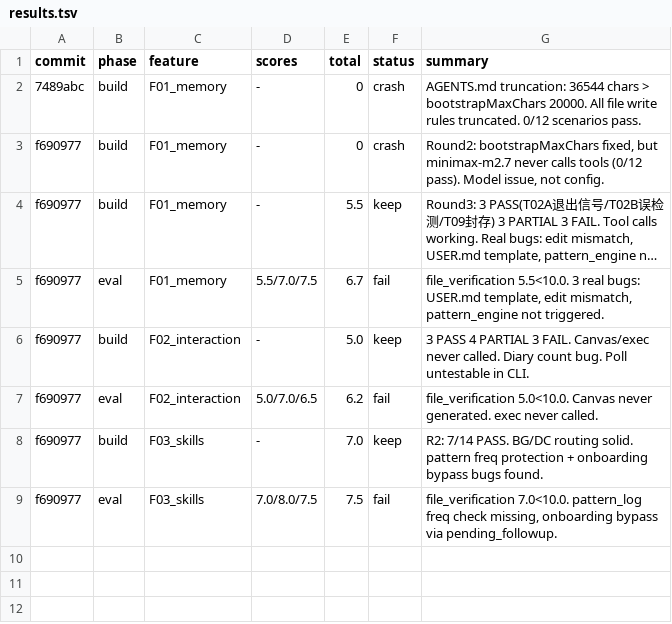
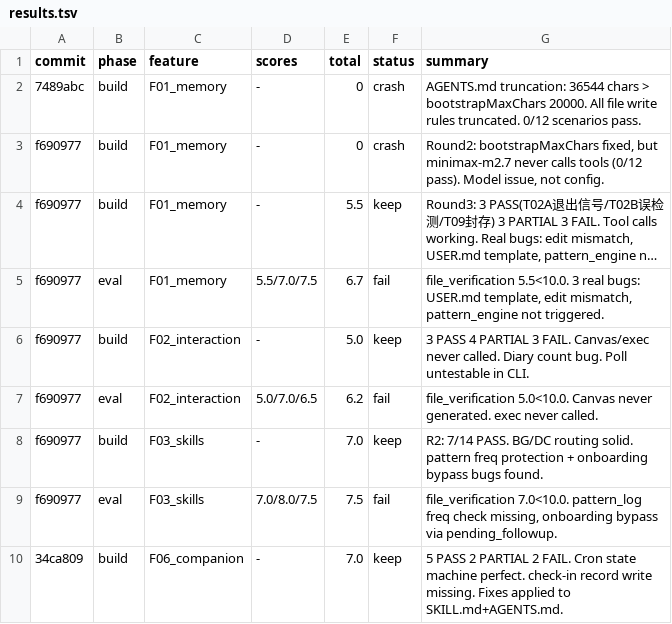
Before and after one commit to yuyuxinli/moodcoco, a TSV file: .evolve/results.tsv, drawn as a sheet; long unchanged cells end in …; the diff names each change by its address in the sheet, - before the commit and + after, or states it on an @@ line.

```diff
--- a/.evolve/results.tsv
+++ b/.evolve/results.tsv
+row 10: 34ca809 | build | F06_companion | - | 7.0 | keep | 5 PASS 2 PARTIAL 2 FAIL. Cron state machine perfect. check-in record write missing. Fixes applied to SKILL.md+AGENTS.md.
```
Also changed, not shown: 3 other files.
